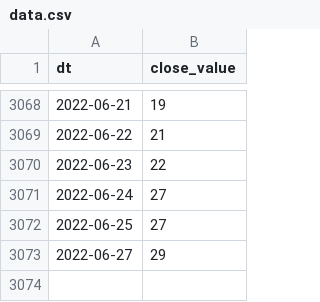
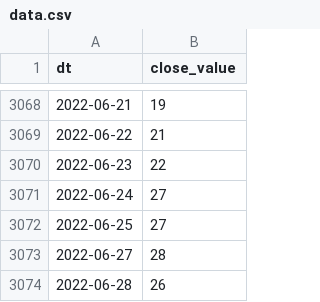
Before and after one commit to alexey-formalmethods/datasets, a CSV file: money.cnn fear-and-greed/data.csv, drawn as a sheet; only a part is shown, gaps mark what is left out.

```diff
--- a/money.cnn fear-and-greed/data.csv
+++ b/money.cnn fear-and-greed/data.csv
@@ -3072,2 +3072,3 @@ dt,close_value
 2022-06-25,27
-2022-06-27,29
+2022-06-27,28
+2022-06-28,26
```
Also changed, not shown: alternative.me crypto fear-and-greed/data.csv, 1 other file.
